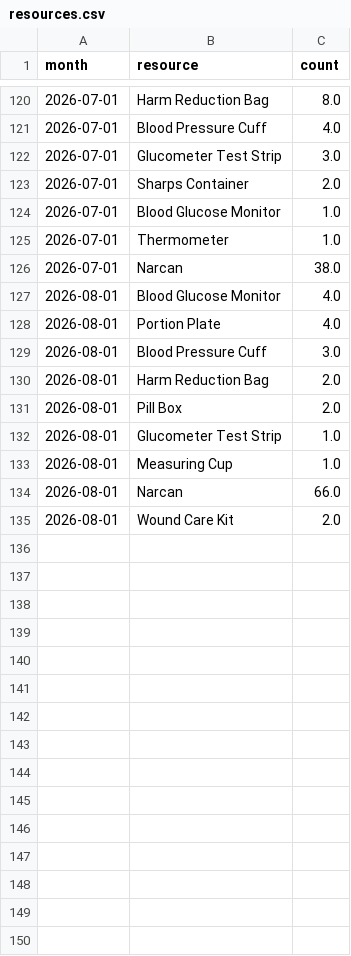
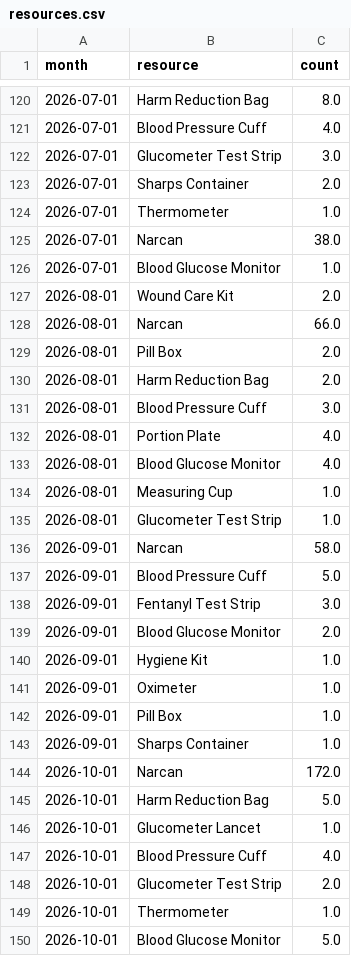
Before and after one commit to riana-jpg/mha-pei-dashboard, a CSV file: data/extract/resources.csv, drawn as a sheet; only a part is shown, gaps mark what is left out; the diff covers the shown part only.

```diff
--- a/data/extract/resources.csv
+++ b/data/extract/resources.csv
@@ -123,13 +123,28 @@ month,resource,count
 2026-07-01,Sharps Container,2.0
-2026-07-01,Blood Glucose Monitor,1.0
 2026-07-01,Thermometer,1.0
 2026-07-01,Narcan,38.0
+2026-07-01,Blood Glucose Monitor,1.0
+2026-08-01,Wound Care Kit,2.0
+2026-08-01,Narcan,66.0
+2026-08-01,Pill Box,2.0
+2026-08-01,Harm Reduction Bag,2.0
+2026-08-01,Blood Pressure Cuff,3.0
+2026-08-01,Portion Plate,4.0
 2026-08-01,Blood Glucose Monitor,4.0
-2026-08-01,Portion Plate,4.0
-2026-08-01,Blood Pressure Cuff,3.0
-2026-08-01,Harm Reduction Bag,2.0
-2026-08-01,Pill Box,2.0
+2026-08-01,Measuring Cup,1.0
 2026-08-01,Glucometer Test Strip,1.0
-2026-08-01,Measuring Cup,1.0
-2026-08-01,Narcan,66.0
-2026-08-01,Wound Care Kit,2.0
+2026-09-01,Narcan,58.0
+2026-09-01,Blood Pressure Cuff,5.0
+2026-09-01,Fentanyl Test Strip,3.0
+2026-09-01,Blood Glucose Monitor,2.0
+2026-09-01,Hygiene Kit,1.0
+2026-09-01,Oximeter,1.0
+2026-09-01,Pill Box,1.0
+2026-09-01,Sharps Container,1.0
+2026-10-01,Narcan,172.0
+2026-10-01,Harm Reduction Bag,5.0
+2026-10-01,Glucometer Lancet,1.0
+2026-10-01,Blood Pressure Cuff,4.0
+2026-10-01,Glucometer Test Strip,2.0
+2026-10-01,Thermometer,1.0
+2026-10-01,Blood Glucose Monitor,5.0
```
Also changed, not shown: 1 added row and 59 moved rows elsewhere in this file, data/extract/activities.csv, data/extract/clinic.csv, 5 other files.
